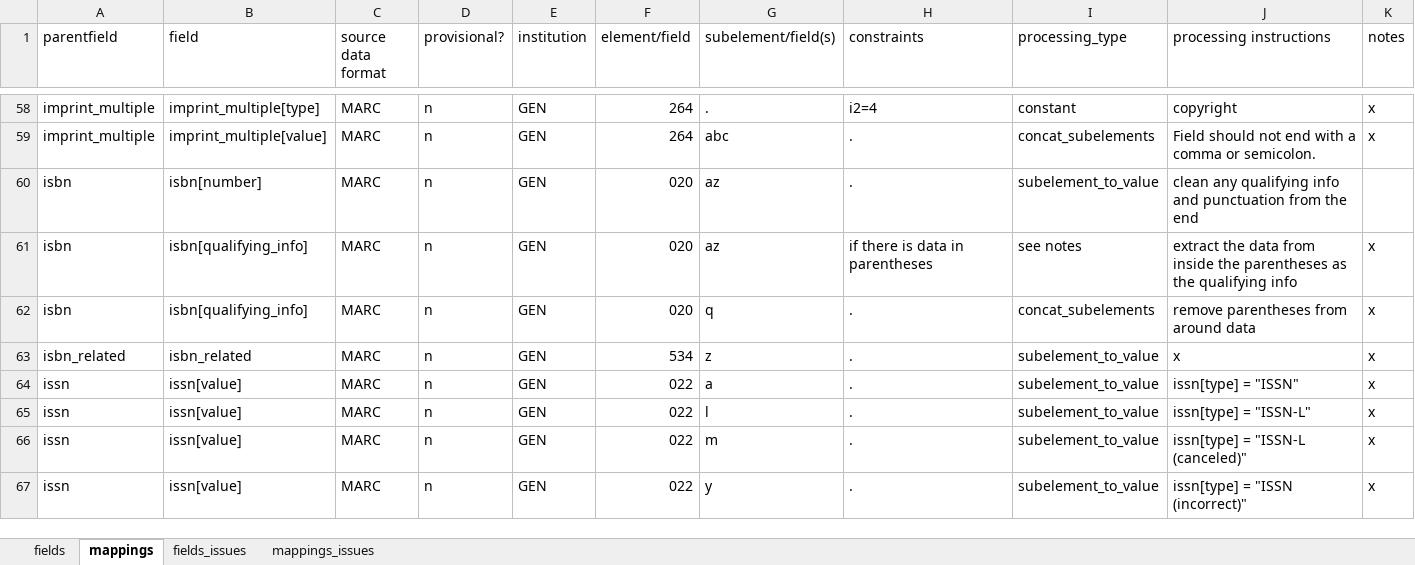
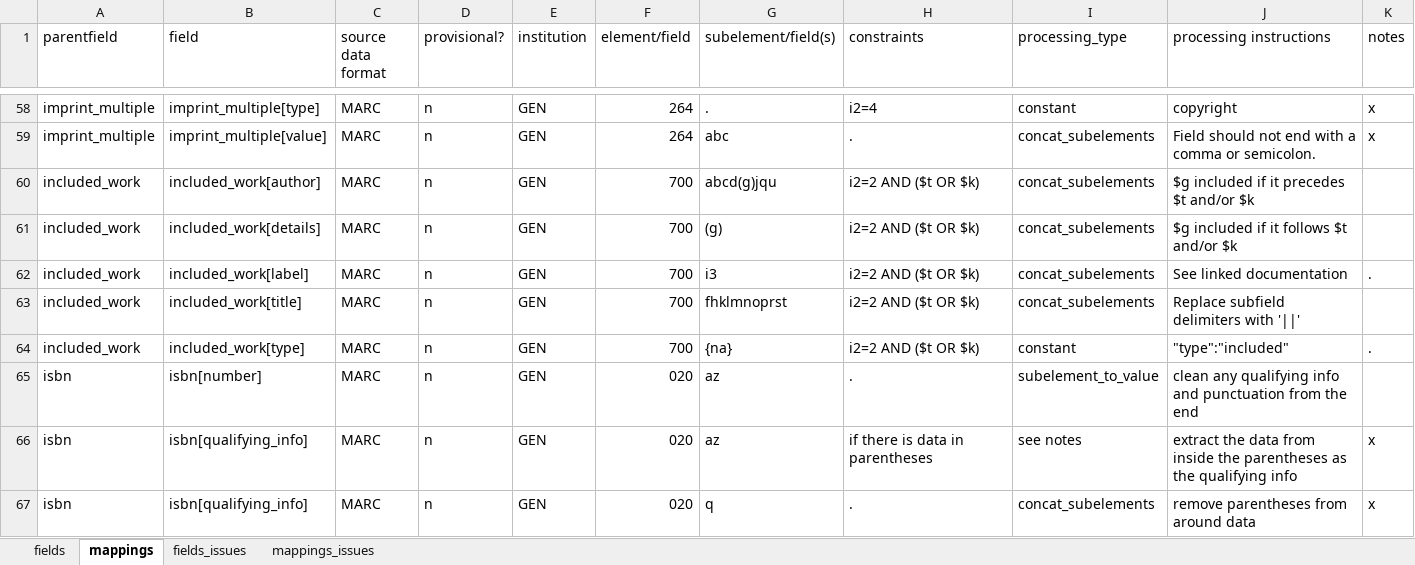
Before and after one commit to trln/data-documentation, an Excel workbook: argot/argot.xlsx, sheet mappings, drawn as a sheet; only a part is shown, gaps mark what is left out; the shorter side is filled out with more unchanged rows; values as stored, in another font and other column widths than the file's, no borders; conditional formats and table styles not drawn; rows hold the shown columns only; the diff names each change by its address in the sheet, - before the commit and + after, or states it on an @@ line.

Commit message:
map to included_work from 700

```diff
--- a/argot/argot.xlsx (sheet mappings)
+++ b/argot/argot.xlsx (sheet mappings)
+row 60: included_work | included_work[author] | MARC | n | GEN | 700 | abcd(g)jqu | i2=2 AND ($t OR $k) | concat_subelements | $g included if it precedes $t and/or $k
+row 61: included_work | included_work[details] | MARC | n | GEN | 700 | (g) | i2=2 AND ($t OR $k) | concat_subelements | $g included if it follows $t and/or $k
+row 62: included_work | included_work[label] | MARC | n | GEN | 700 | i3 | i2=2 AND ($t OR $k) | concat_subelements | See linked documentation | .
+row 63: included_work | included_work[title] | MARC | n | GEN | 700 | fhklmnoprst | i2=2 AND ($t OR $k) | concat_subelements | Replace subfield delimiters with '||'
+row 64: included_work | included_work[type] | MARC | n | GEN | 700 | {na} | i2=2 AND ($t OR $k) | constant | "type":"included" | .
```
Also changed, not shown: sheet fields, 5 other files.
